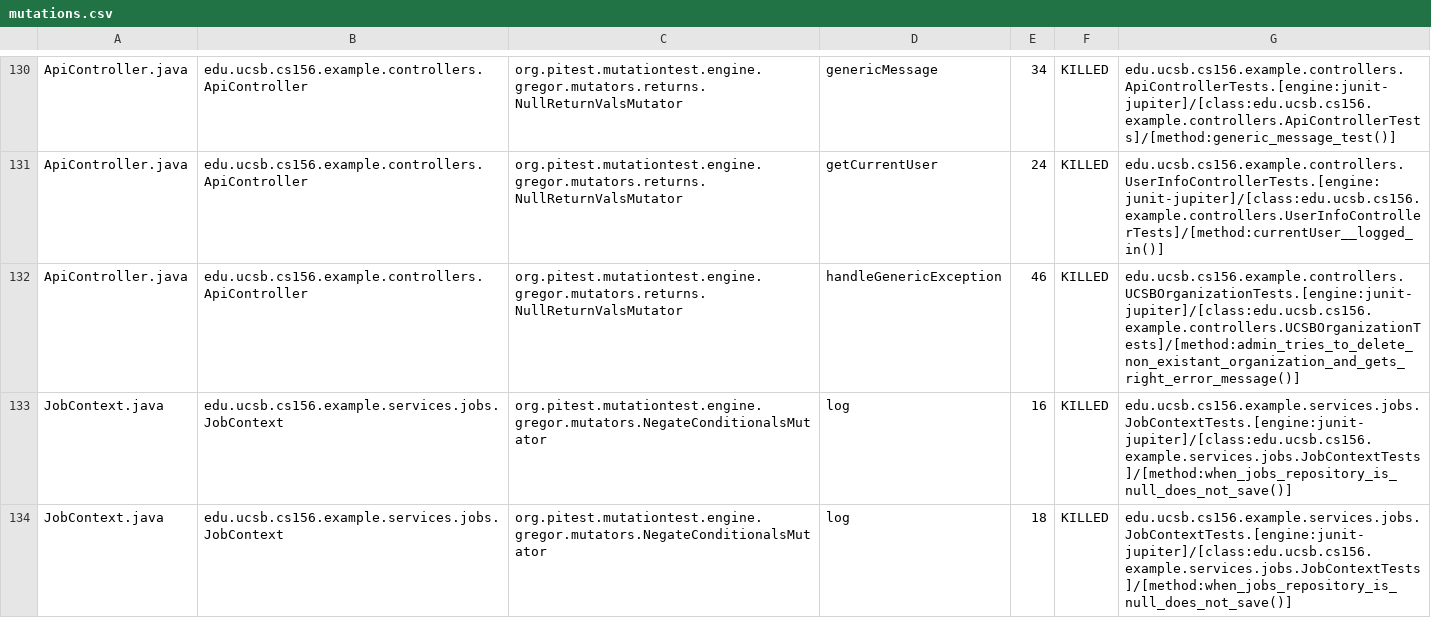
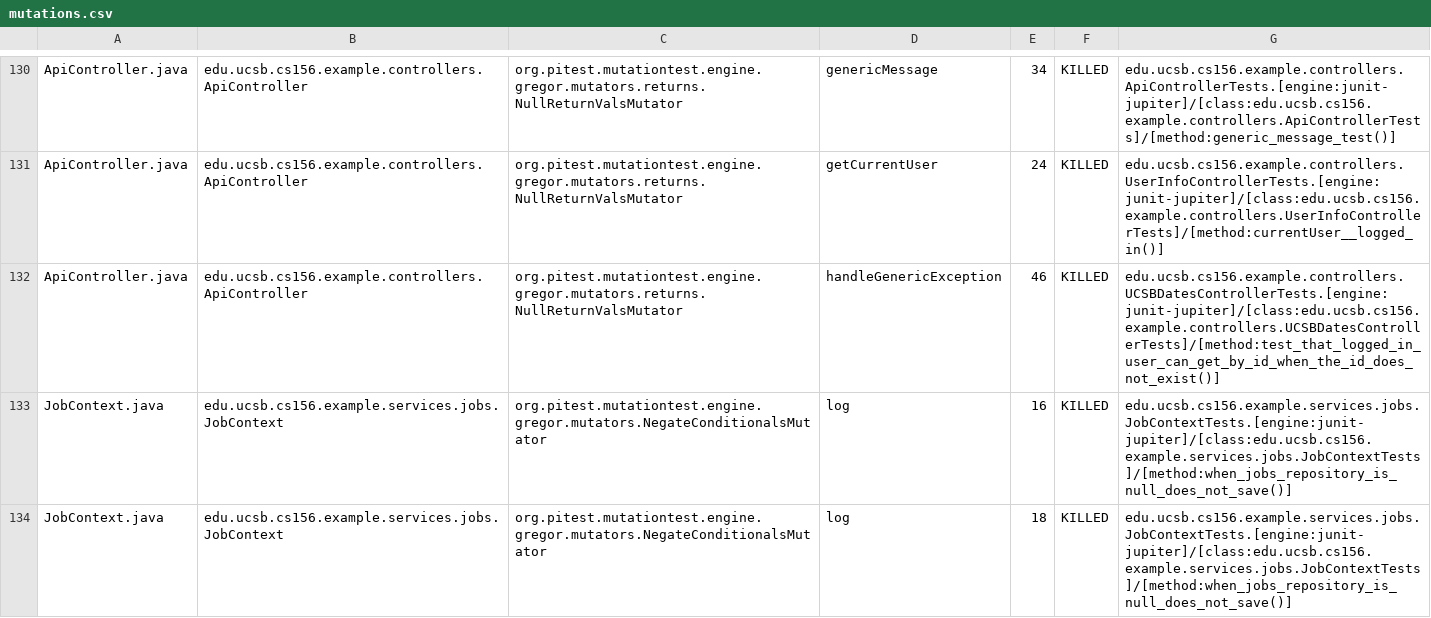
Before and after one commit to ucsb-cs156-f25/team01-f25-12, a CSV file: prs/69/pitest/mutations.csv, drawn as a sheet; only a part is shown, gaps mark what is left out.

Commit message:
Deploying to gh-pages from @ ucsb-cs156-f25/team01-f25-12@7500c6e9c7d73bf8920d43d388494a2e7ab66d89 🚀

```diff
--- a/prs/69/pitest/mutations.csv
+++ b/prs/69/pitest/mutations.csv
@@ -131,3 +131,3 @@ ApiController.java,edu.ucsb.cs156.example.controllers.ApiController,org.pitest.m
 ApiController.java,edu.ucsb.cs156.example.controllers.ApiController,org.pitest.mutationtest.engine.gregor.mutators.returns.NullReturnValsMutator,getCurrentUser,24,KILLED,edu.ucsb.cs156.example.controllers.UserInfoControllerTests.[engine:junit-jupiter]/[class:edu.ucsb.cs156.example.controllers.UserInfoControllerTests]/[method:currentUser__logged_in()]
-ApiController.java,edu.ucsb.cs156.example.controllers.ApiController,org.pitest.mutationtest.engine.gregor.mutators.returns.NullReturnValsMutator,handleGenericException,46,KILLED,edu.ucsb.cs156.example.controllers.UCSBOrganizationTests.[engine:junit-jupiter]/[class:edu.ucsb.cs156.example.controllers.UCSBOrganizationTests]/[method:admin_tries_to_delete_non_existant_organization_and_gets_right_error_message()]
+ApiController.java,edu.ucsb.cs156.example.controllers.ApiController,org.pitest.mutationtest.engine.gregor.mutators.returns.NullReturnValsMutator,handleGenericException,46,KILLED,edu.ucsb.cs156.example.controllers.UCSBDatesControllerTests.[engine:junit-jupiter]/[class:edu.ucsb.cs156.example.controllers.UCSBDatesControllerTests]/[method:test_that_logged_in_user_can_get_by_id_when_the_id_does_not_exist()]
 JobContext.java,edu.ucsb.cs156.example.services.jobs.JobContext,org.pitest.mutationtest.engine.gregor.mutators.NegateConditionalsMutator,log,16,KILLED,edu.ucsb.cs156.example.services.jobs.JobContextTests.[engine:junit-jupiter]/[class:edu.ucsb.cs156.example.services.jobs.JobContextTests]/[method:when_jobs_repository_is_null_does_not_save()]
```
Also changed, not shown: 19 other files.
